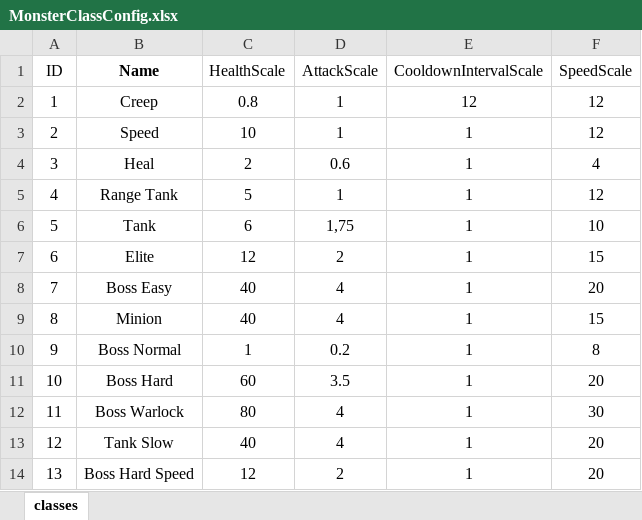
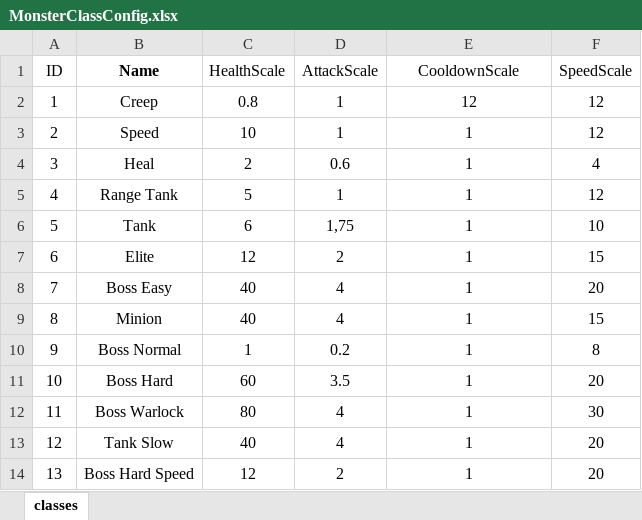
Before and after one commit to nguyenthehoang98/Idle-rpg, an Excel workbook: light_fight/Assets/Excels/MonsterClassConfig.xlsx, sheet classes, drawn as a sheet; values as stored, in another font and other column widths than the file's, no borders; conditional formats not drawn; the diff names each change by its address in the sheet, - before the commit and + after, or states it on an @@ line.

```diff
--- a/light_fight/Assets/Excels/MonsterClassConfig.xlsx (sheet classes)
+++ b/light_fight/Assets/Excels/MonsterClassConfig.xlsx (sheet classes)
-E1: CooldownIntervalScale
+E1: CooldownScale
```
Also changed, not shown: light_fight/Assets/Excels/EquipmentConfig.xlsx, light_fight/Assets/Excels/LevelConfig.xlsx, 19 other files.
